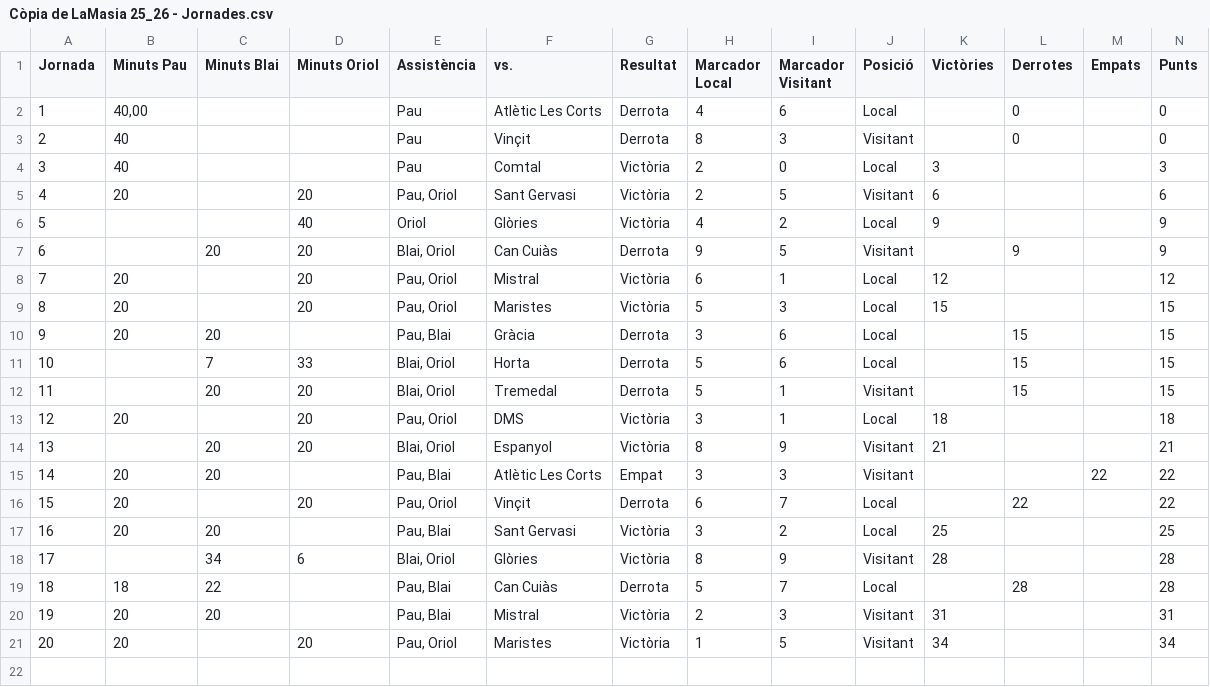
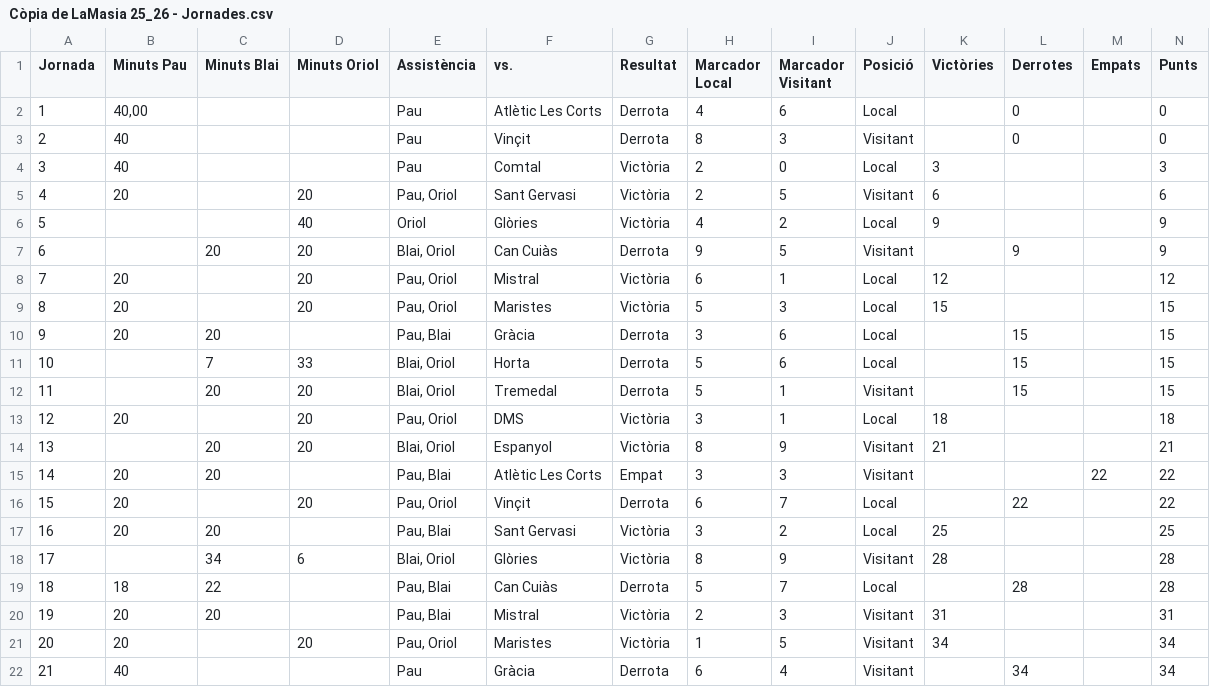
Before and after one commit to Blaieet/CMX-Stats, a CSV file: Còpia de LaMasia 25_26 - Jornades.csv, drawn as a sheet; the diff names each change by its address in the sheet, - before the commit and + after, or states it on an @@ line.

```diff
--- a/Còpia de LaMasia 25_26 - Jornades.csv
+++ b/Còpia de LaMasia 25_26 - Jornades.csv
+row 22: 21 | 40 |  |  | Pau | Gràcia | Derrota | 6 | 4 | Visitant |  | 34 |  | 34
```
Also changed, not shown: LaMasia 25_26 - Jugadors.csv, 15 other files.
